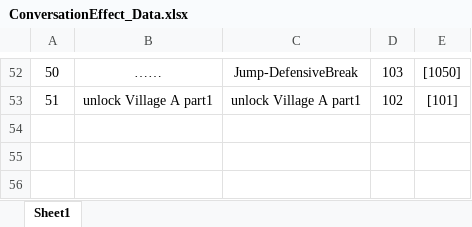
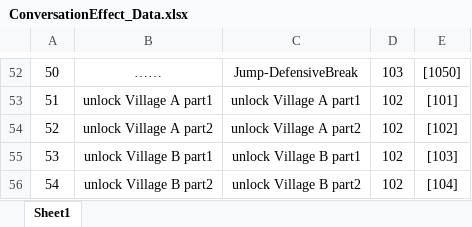
Before and after one commit to Chuyang1996/Nameless_Temp, an Excel workbook: GameDesign/ExcelData/ConversationEffect_Data.xlsx, sheet Sheet1, drawn as a sheet; only a part is shown, gaps mark what is left out; values as stored, in another font and other column widths than the file's, no borders; the diff names each change by its address in the sheet, - before the commit and + after, or states it on an @@ line.

```diff
--- a/GameDesign/ExcelData/ConversationEffect_Data.xlsx (sheet Sheet1)
+++ b/GameDesign/ExcelData/ConversationEffect_Data.xlsx (sheet Sheet1)
+row 54: 52 | unlock Village A part2 | unlock Village A part2 | 102 | [102]
+row 55: 53 | unlock Village B part1 | unlock Village B part1 | 102 | [103]
+row 56: 54 | unlock Village B part2 | unlock Village B part2 | 102 | [104]
```
Also changed, not shown: GameDesign/ExcelData/ConversationOption_Data.xlsx, GameDesign/ExcelData/NotePage_Data.xlsx, 22 other files.
